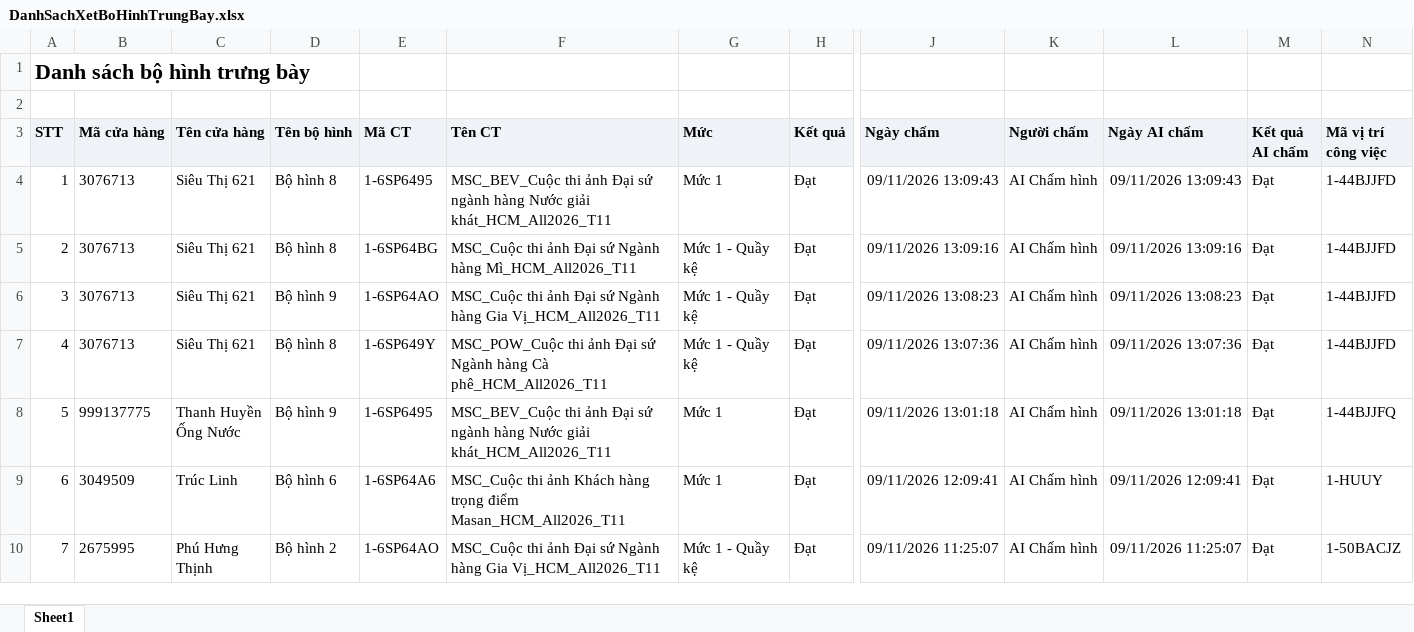
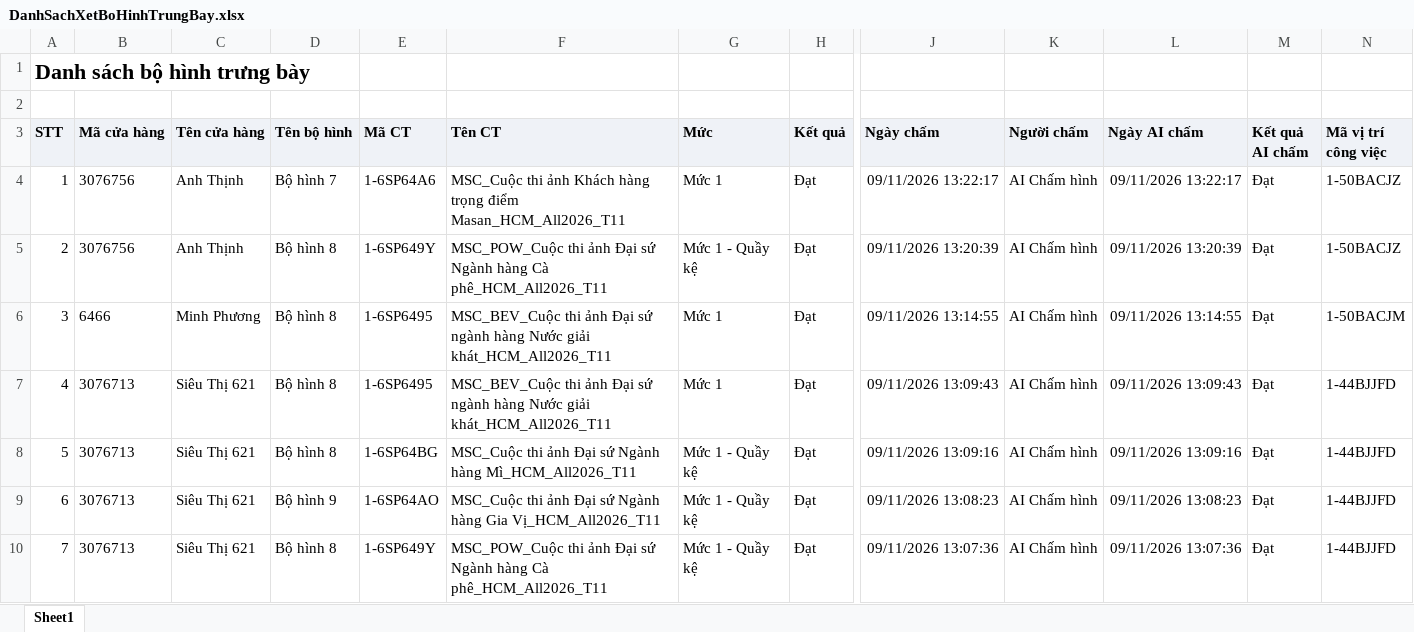
Before and after one commit to khoathinh-web/Dashboard-Thinhkt, an Excel workbook: data/Thang11/DanhSachXetBoHinhTrungBay.xlsx, sheet Sheet1, drawn as a sheet; only a part is shown, gaps mark what is left out; the shorter side is filled out with more unchanged rows; values as stored, in another font and other column widths than the file's, no borders; addresses are those after the commit; rows hold the shown columns only; the diff names each change by its address in the sheet, - before the commit and + after, or states it on an @@ line.

```diff
--- a/data/Thang11/DanhSachXetBoHinhTrungBay.xlsx (sheet Sheet1)
+++ b/data/Thang11/DanhSachXetBoHinhTrungBay.xlsx (sheet Sheet1)
+row 4: 1 | 3076756 | Anh Thịnh | Bộ hình 7 | 1-6SP64A6 | MSC_Cuộc thi ảnh Khách hàng trọng điểm Masan_HCM_All2026_T11 | Mức 1 | Đạt | 09/11/2026 13:22:17 | AI Chấm hình | 09/11/2026 13:22:17 | Đạt | 1-50BACJZ
+row 5: 2 | 3076756 | Anh Thịnh | Bộ hình 8 | 1-6SP649Y | MSC_POW_Cuộc thi ảnh Đại sứ Ngành hàng Cà phê_HCM_All2026_T11 | Mức 1 - Quầy kệ | Đạt | 09/11/2026 13:20:39 | AI Chấm hình | 09/11/2026 13:20:39 | Đạt | 1-50BACJZ
+row 6: 3 | 6466 | Minh Phương | Bộ hình 8 | 1-6SP6495 | MSC_BEV_Cuộc thi ảnh Đại sứ ngành hàng Nước giải khát_HCM_All2026_T11 | Mức 1 | Đạt | 09/11/2026 13:14:55 | AI Chấm hình | 09/11/2026 13:14:55 | Đạt | 1-50BACJM
@@ column A (STT) renumbered from row 7 down @@
```
Also changed, not shown: data/Thang11/DANH_SACH_KET_QUA_CUA_HANG_THAM_GIA_CHUONG_TRINH.xlsx, data/Thang11/DanhSachChiTietDonHang.xlsx, 1 other file.
